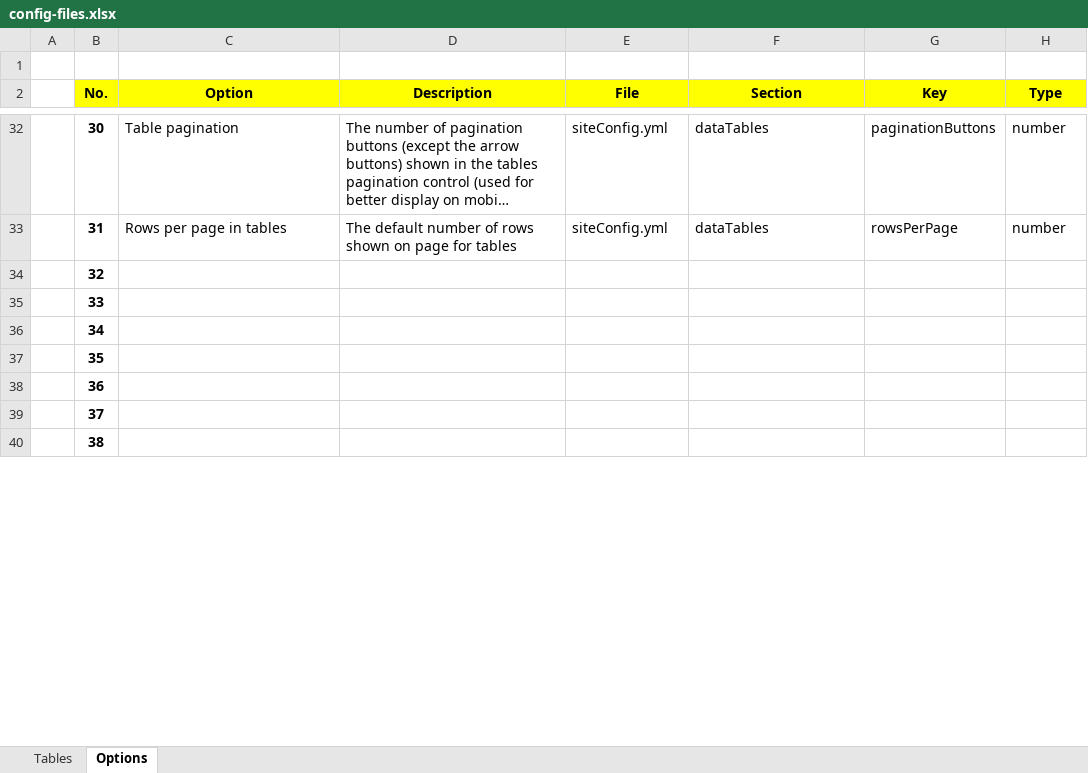
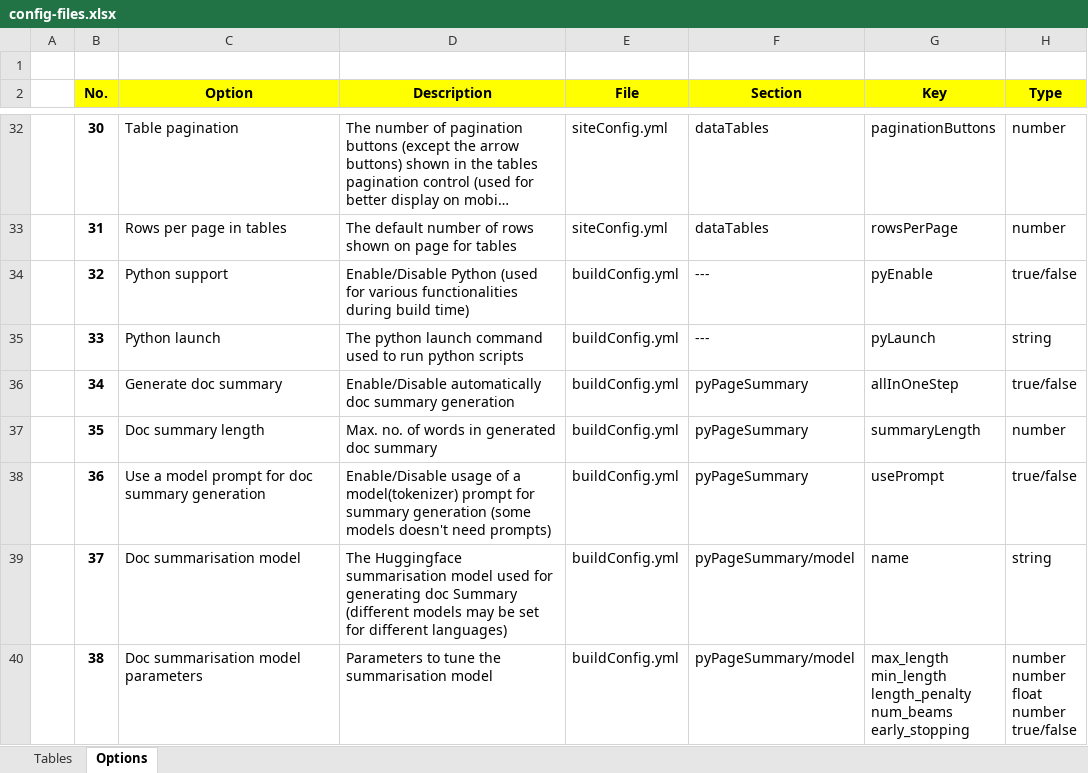
Before and after one commit to pmc-community/jekyll-site-template, an Excel workbook: doc-contents/site-config/config-files.xlsx, sheet Options, drawn as a sheet; only a part is shown, gaps mark what is left out; long unchanged cells end in …; values as stored, in another font and other column widths than the file's, no borders; ↵ is a line break in a cell; the diff covers the shown part only; the diff names each change by its address in the sheet, - before the commit and + after, or states it on an @@ line.

```diff
--- a/doc-contents/site-config/config-files.xlsx (sheet Options)
+++ b/doc-contents/site-config/config-files.xlsx (sheet Options)
-C34 (Option): (empty)
+C34 (Option): Python support
-D34 (Description): (empty)
+D34 (Description): Enable/Disable Python (used for various functionalities during build time)
-E34:E40 (File): (empty)
+E34:E40 (File): buildConfig.yml
-F34:F35 (Section): (empty)
+F34:F35 (Section): ---
-G34 (Key): (empty)
+G34 (Key): pyEnable
-H34 (Type): (empty)
+H34 (Type): true/false
-C35 (Option): (empty)
+C35 (Option): Python launch
-D35 (Description): (empty)
+D35 (Description): The python launch command used to run python scripts
-G35 (Key): (empty)
+G35 (Key): pyLaunch
-H35 (Type): (empty)
+H35 (Type): string
-C36 (Option): (empty)
+C36 (Option): Generate doc summary
-D36 (Description): (empty)
+D36 (Description): Enable/Disable automatically doc summary generation
-F36:F38 (Section): (empty)
+F36:F38 (Section): pyPageSummary
-G36 (Key): (empty)
+G36 (Key): allInOneStep
-H36 (Type): (empty)
+H36 (Type): true/false
-C37 (Option): (empty)
+C37 (Option): Doc summary length
-D37 (Description): (empty)
+D37 (Description): Max. no. of words in generated doc summary
-G37 (Key): (empty)
+G37 (Key): summaryLength
-H37 (Type): (empty)
+H37 (Type): number
-C38 (Option): (empty)
+C38 (Option): Use a model prompt for doc summary generation
-D38 (Description): (empty)
+D38 (Description): Enable/Disable usage of a model(tokenizer) prompt for summary generation (some models doesn't need prompts)
-G38 (Key): (empty)
+G38 (Key): usePrompt
-H38 (Type): (empty)
+H38 (Type): true/false
-C39 (Option): (empty)
+C39 (Option): Doc summarisation model
-D39 (Description): (empty)
+D39 (Description): The Huggingface summarisation model used for generating doc Summary (different models may be set for different languages)
-F39:F40 (Section): (empty)
+F39:F40 (Section): pyPageSummary/model
-G39 (Key): (empty)
+G39 (Key): name
-H39 (Type): (empty)
+H39 (Type): string
-C40 (Option): (empty)
+C40 (Option): Doc summarisation model parameters
-D40 (Description): (empty)
+D40 (Description): Parameters to tune the summarisation model
-G40 (Key): (empty)
+G40 (Key): max_length ↵ min_length ↵ length_penalty ↵ num_beams ↵ early_stopping
-H40 (Type): (empty)
+H40 (Type): number ↵ number ↵ float ↵ number ↵ true/false
```
Also changed, not shown: 22 added rows and 6 edited cells elsewhere in this sheet, 36 other files.
